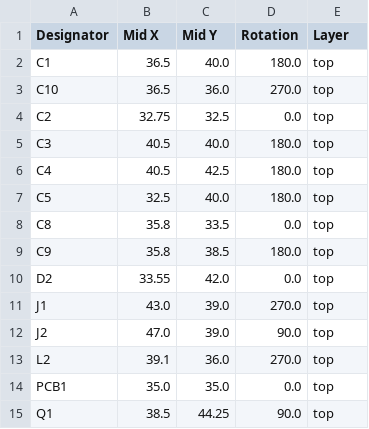
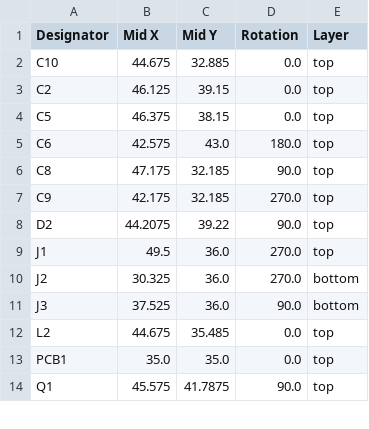
Before and after one commit to FigJam23/ESP32-Faikin-ESP32-C6-, a CSV file: PCB/Faikin/production/positions.csv, drawn as a sheet; only a part is shown; the diff covers the shown part only.

```diff
--- a/PCB/Faikin/production/positions.csv
+++ b/PCB/Faikin/production/positions.csv
@@ -1,15 +1,14 @@
 Designator,Mid X,Mid Y,Rotation,Layer
-C1,36.5,40.0,180.0,top
-C10,36.5,36.0,270.0,top
-C2,32.75,32.5,0.0,top
-C3,40.5,40.0,180.0,top
-C4,40.5,42.5,180.0,top
-C5,32.5,40.0,180.0,top
-C8,35.8,33.5,0.0,top
-C9,35.8,38.5,180.0,top
-D2,33.55,42.0,0.0,top
-J1,43.0,39.0,270.0,top
-J2,47.0,39.0,90.0,top
-L2,39.1,36.0,270.0,top
+C10,44.675,32.885,0.0,top
+C2,46.125,39.15,0.0,top
+C5,46.375,38.15,0.0,top
+C6,42.575,43.0,180.0,top
+C8,47.175,32.185,90.0,top
+C9,42.175,32.185,270.0,top
+D2,44.2075,39.22,90.0,top
+J1,49.5,36.0,270.0,top
+J2,30.325,36.0,270.0,bottom
+J3,37.525,36.0,90.0,bottom
+L2,44.675,35.485,0.0,top
 PCB1,35.0,35.0,0.0,top
-Q1,38.5,44.25,90.0,top
+Q1,45.575,41.7875,90.0,top
```
Also changed, not shown: 8 added rows, 4 removed rows and 26 edited cells elsewhere in this file, PCB/Faikin/production/bom.csv, 23 other files.
